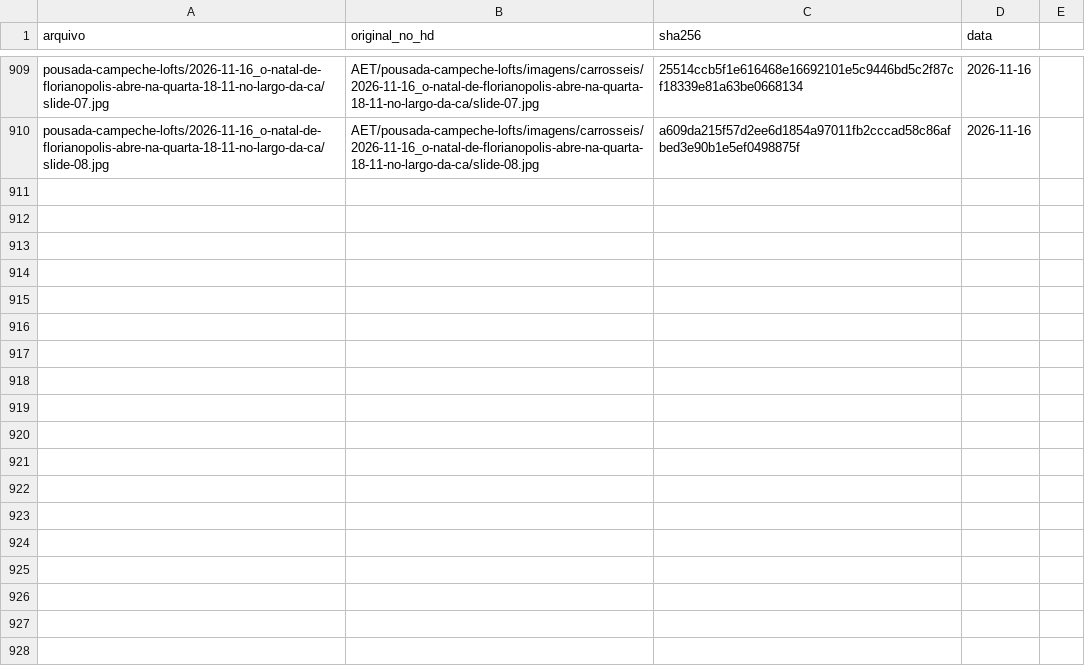
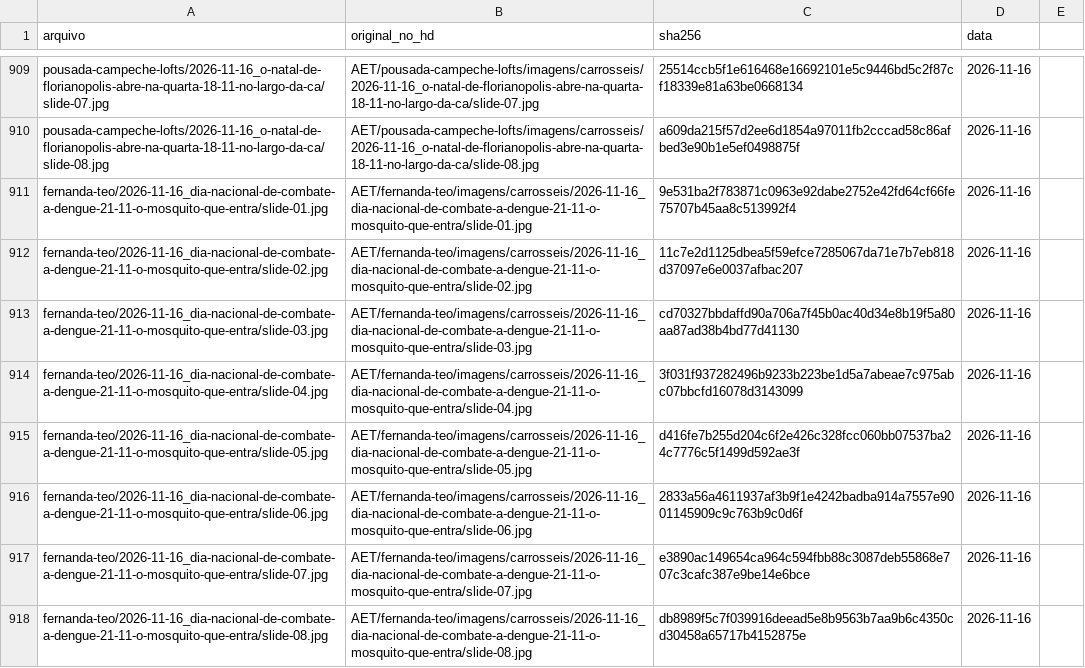
Before and after one commit to techaet/carrosseis-publico, a CSV file: manifesto.csv, drawn as a sheet; only a part is shown, gaps mark what is left out.

Commit message:
carrossel fernanda-teo/2026-11-16_dia-nacional-de-combate-a-dengue-21-11-o-mosquito-que-entra

```diff
--- a/manifesto.csv
+++ b/manifesto.csv
@@ -910 +910,9 @@ pousada-campeche-lofts/2026-11-16_o-natal-de-florianopolis-abre-na-quarta-18-11-
 pousada-campeche-lofts/2026-11-16_o-natal-de-florianopolis-abre-na-quarta-18-11-no-largo-da-ca/slide-08.jpg,AET/pousada-campeche-lofts/imagens/carrosseis/2026-11-16_o-natal-de-florianopolis-abre-na-quarta-18-11-no-largo-da-ca/slide-08.jpg,a609da215f57d2ee6d1854a97011fb2cccad58c86afbed3e90b1e5ef0498875f,2026-11-16
+fernanda-teo/2026-11-16_dia-nacional-de-combate-a-dengue-21-11-o-mosquito-que-entra/slide-01.jpg,AET/fernanda-teo/imagens/carrosseis/2026-11-16_dia-nacional-de-combate-a-dengue-21-11-o-mosquito-que-entra/slide-01.jpg,9e531ba2f783871c0963e92dabe2752e42fd64cf66fe75707b45aa8c513992f4,2026-11-16
+fernanda-teo/2026-11-16_dia-nacional-de-combate-a-dengue-21-11-o-mosquito-que-entra/slide-02.jpg,AET/fernanda-teo/imagens/carrosseis/2026-11-16_dia-nacional-de-combate-a-dengue-21-11-o-mosquito-que-entra/slide-02.jpg,11c7e2d1125dbea5f59efce7285067da71e7b7eb818d37097e6e0037afbac207,2026-11-16
+fernanda-teo/2026-11-16_dia-nacional-de-combate-a-dengue-21-11-o-mosquito-que-entra/slide-03.jpg,AET/fernanda-teo/imagens/carrosseis/2026-11-16_dia-nacional-de-combate-a-dengue-21-11-o-mosquito-que-entra/slide-03.jpg,cd70327bbdaffd90a706a7f45b0ac40d34e8b19f5a80aa87ad38b4bd77d41130,2026-11-16
+fernanda-teo/2026-11-16_dia-nacional-de-combate-a-dengue-21-11-o-mosquito-que-entra/slide-04.jpg,AET/fernanda-teo/imagens/carrosseis/2026-11-16_dia-nacional-de-combate-a-dengue-21-11-o-mosquito-que-entra/slide-04.jpg,3f031f937282496b9233b223be1d5a7abeae7c975abc07bbcfd16078d3143099,2026-11-16
+fernanda-teo/2026-11-16_dia-nacional-de-combate-a-dengue-21-11-o-mosquito-que-entra/slide-05.jpg,AET/fernanda-teo/imagens/carrosseis/2026-11-16_dia-nacional-de-combate-a-dengue-21-11-o-mosquito-que-entra/slide-05.jpg,d416fe7b255d204c6f2e426c328fcc060bb07537ba24c7776c5f1499d592ae3f,2026-11-16
+fernanda-teo/2026-11-16_dia-nacional-de-combate-a-dengue-21-11-o-mosquito-que-entra/slide-06.jpg,AET/fernanda-teo/imagens/carrosseis/2026-11-16_dia-nacional-de-combate-a-dengue-21-11-o-mosquito-que-entra/slide-06.jpg,2833a56a4611937af3b9f1e4242badba914a7557e9001145909c9c763b9c0d6f,2026-11-16
+fernanda-teo/2026-11-16_dia-nacional-de-combate-a-dengue-21-11-o-mosquito-que-entra/slide-07.jpg,AET/fernanda-teo/imagens/carrosseis/2026-11-16_dia-nacional-de-combate-a-dengue-21-11-o-mosquito-que-entra/slide-07.jpg,e3890ac149654ca964c594fbb88c3087deb55868e707c3cafc387e9be14e6bce,2026-11-16
+fernanda-teo/2026-11-16_dia-nacional-de-combate-a-dengue-21-11-o-mosquito-que-entra/slide-08.jpg,AET/fernanda-teo/imagens/carrosseis/2026-11-16_dia-nacional-de-combate-a-dengue-21-11-o-mosquito-que-entra/slide-08.jpg,db8989f5c7f039916deead5e8b9563b7aa9b6c4350cd30458a65717b4152875e,2026-11-16
```
Also changed, not shown: 8 other files.
